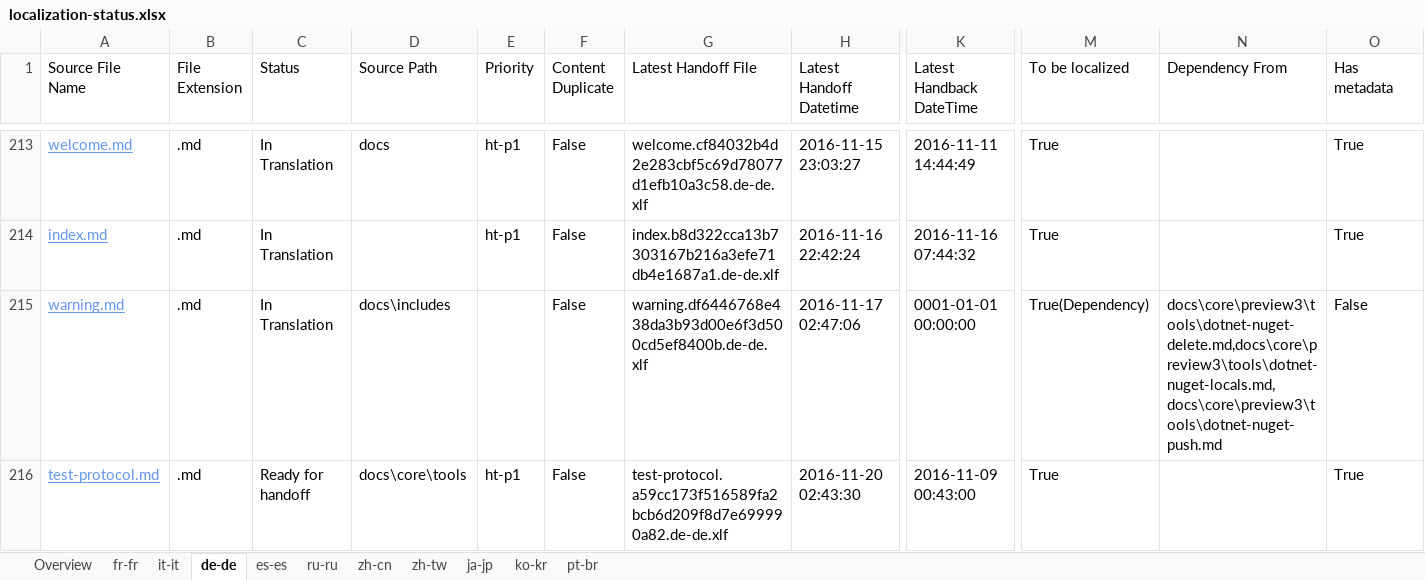
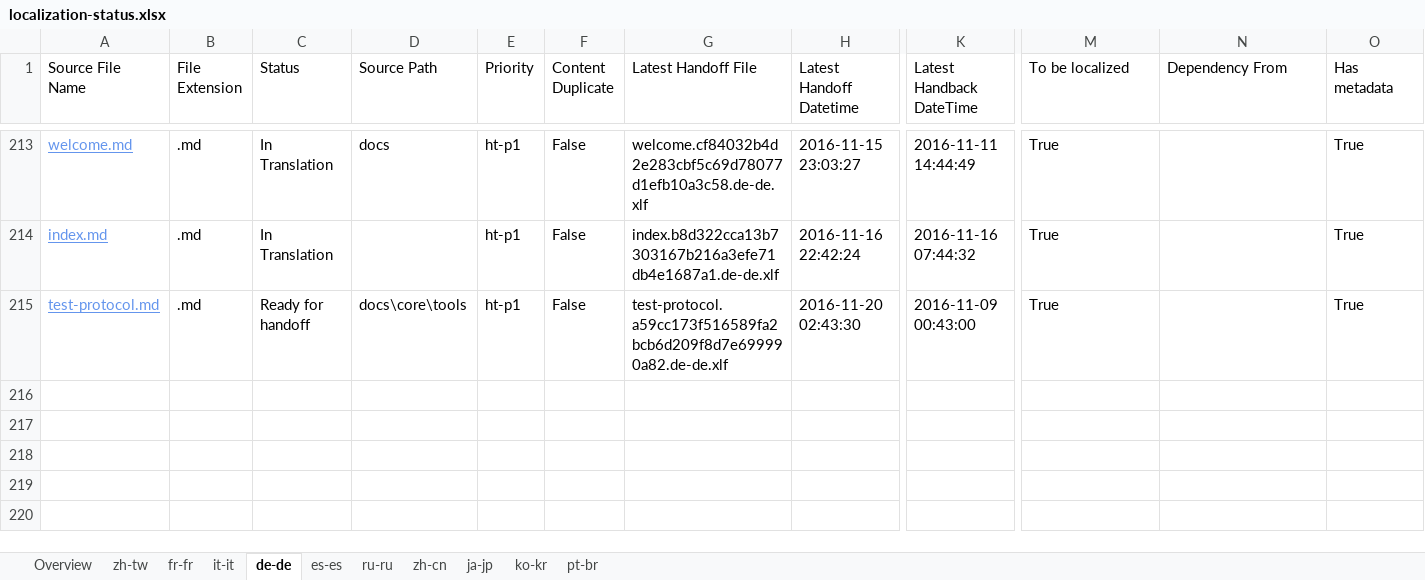
Before and after one commit to openpublishoperation/docs.handback, an Excel workbook: ol-handback/dotnet/docs/master/localization-status.xlsx, sheet de-de, drawn as a sheet; only a part is shown, gaps mark what is left out; values as stored, in another font and other column widths than the file's, no borders; table styles not drawn; rows hold the shown columns only; the diff names each change by its address in the sheet, - before the commit and + after, or states it on an @@ line.

```diff
--- a/ol-handback/dotnet/docs/master/localization-status.xlsx (sheet de-de)
+++ b/ol-handback/dotnet/docs/master/localization-status.xlsx (sheet de-de)
@@ sheet tab order changed: Overview | zh-tw | fr-fr | it-it | de-de | es-es | ru-ru | zh-cn | ja-jp | ko-kr | pt-br @@
-row 215: warning.md | .md | In Translation | docs\includes |  | False | warning.df6446768e438da3b93d00e6f3d500cd5ef8400b.de-de.xlf | 2016-11-17 02:47:06 | 0001-01-01 00:00:00 | True(Dependency) | docs\core\preview3\tools\dotnet-nuget-delete.md,docs\core\preview3\tools\dotnet-nuget-locals.md,docs\core\preview3\tools\dotnet-nuget-push.md | False
```
Also changed, not shown: sheet zh-tw, sheet Overview, sheet pt-br, sheet fr-fr, sheet ru-ru, sheet es-es, 4 more sheets, ol-handback/dotnet/docs/master/handback-status.xlsx.
